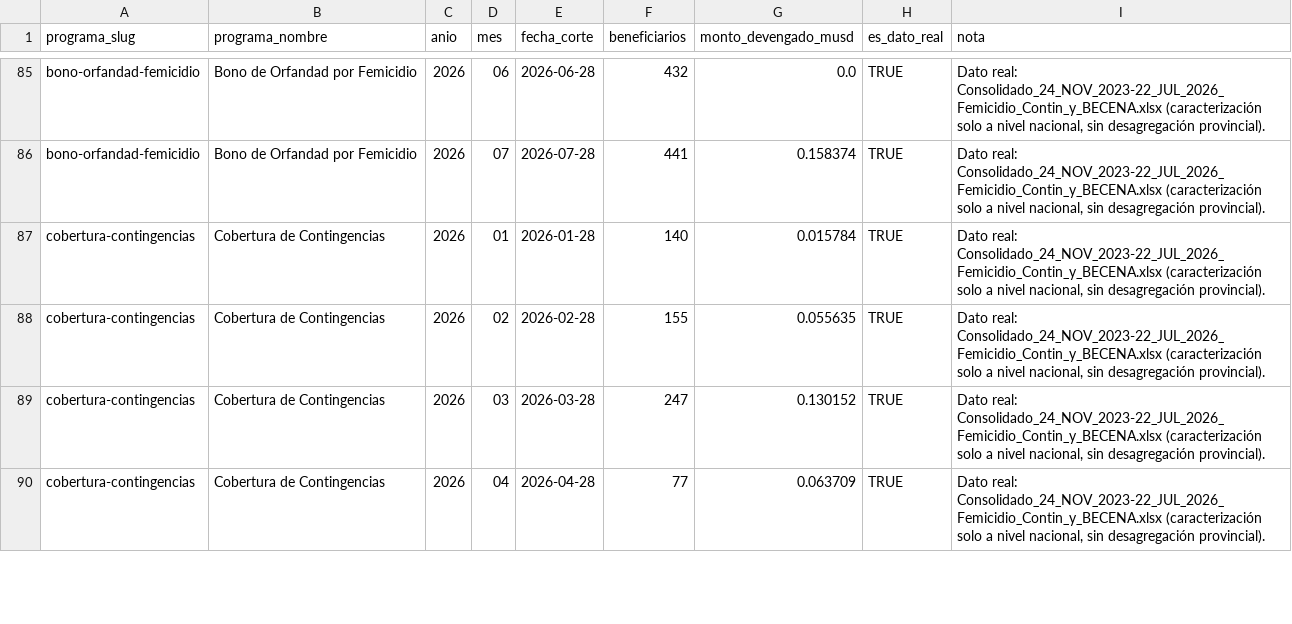
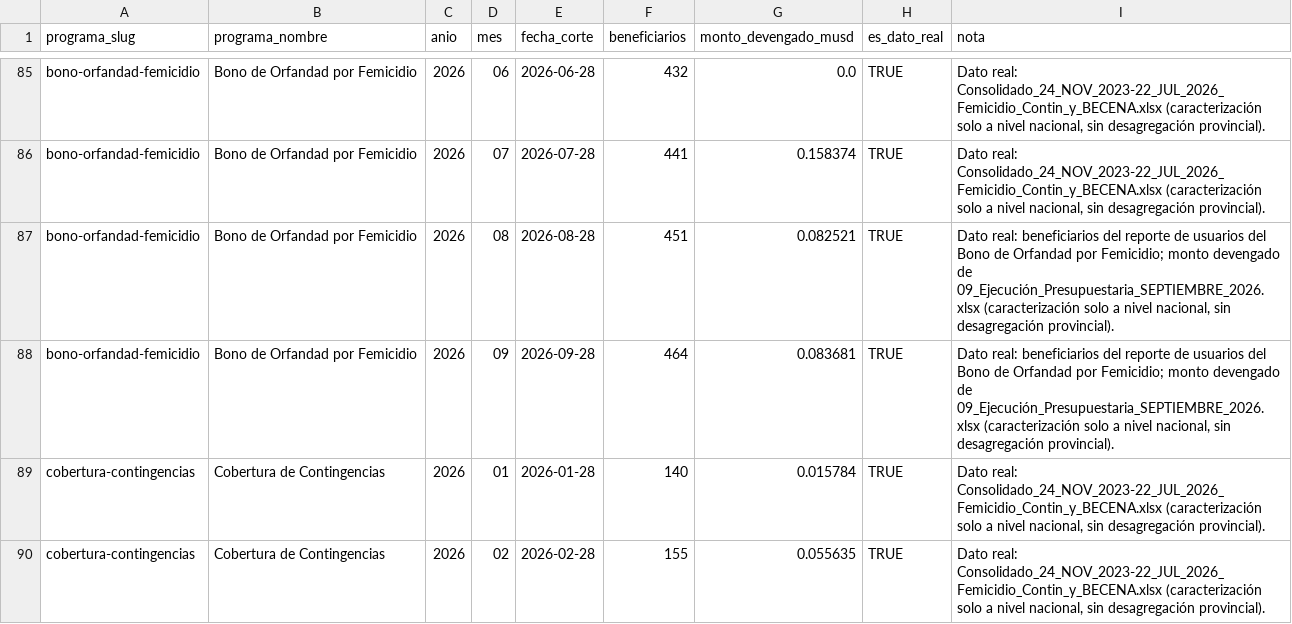
Before and after one commit to SGDE-indicadores/Ministerio-de-Trabajo-y-Desarrollo-Humano, a CSV file: datos/transferencias/transferencias_nacional.csv, drawn as a sheet; only a part is shown, gaps mark what is left out; the shorter side is filled out with more unchanged rows.

Commit message:
Add files via upload

```diff
--- a/datos/transferencias/transferencias_nacional.csv
+++ b/datos/transferencias/transferencias_nacional.csv
@@ -86,2 +86,4 @@ bono-orfandad-femicidio,Bono de Orfandad por Femicidio,2026,06,2026-06-28,432,0.
 bono-orfandad-femicidio,Bono de Orfandad por Femicidio,2026,07,2026-07-28,441,0.158374,TRUE,"Dato real: Consolidado_24_NOV_2023-22_JUL_2026_Femicidio_Contin_y_BECENA.xlsx (caracterización solo a nivel nacional, sin desagregación provincial)."
+bono-orfandad-femicidio,Bono de Orfandad por Femicidio,2026,08,2026-08-28,451,0.082521,TRUE,"Dato real: beneficiarios del reporte de usuarios del Bono de Orfandad por Femicidio; monto devengado de 09_Ejecución_Presupuestaria_SEPTIEMBRE_2026.xlsx (caracterización solo a nivel nacional, sin desagregación provincial)."
+bono-orfandad-femicidio,Bono de Orfandad por Femicidio,2026,09,2026-09-28,464,0.083681,TRUE,"Dato real: beneficiarios del reporte de usuarios del Bono de Orfandad por Femicidio; monto devengado de 09_Ejecución_Presupuestaria_SEPTIEMBRE_2026.xlsx (caracterización solo a nivel nacional, sin desagregación provincial)."
 cobertura-contingencias,Cobertura de Contingencias,2026,01,2026-01-28,140,0.015784,TRUE,"Dato real: Consolidado_24_NOV_2023-22_JUL_2026_Femicidio_Contin_y_BECENA.xlsx (caracterización solo a nivel nacional, sin desagregación provincial)."
```
